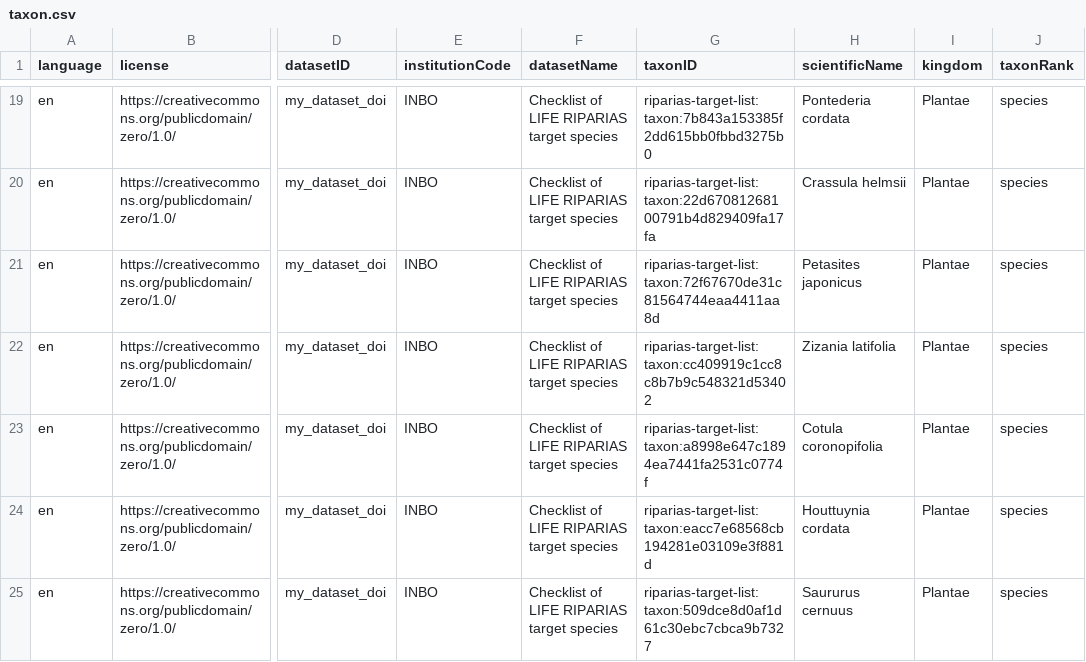
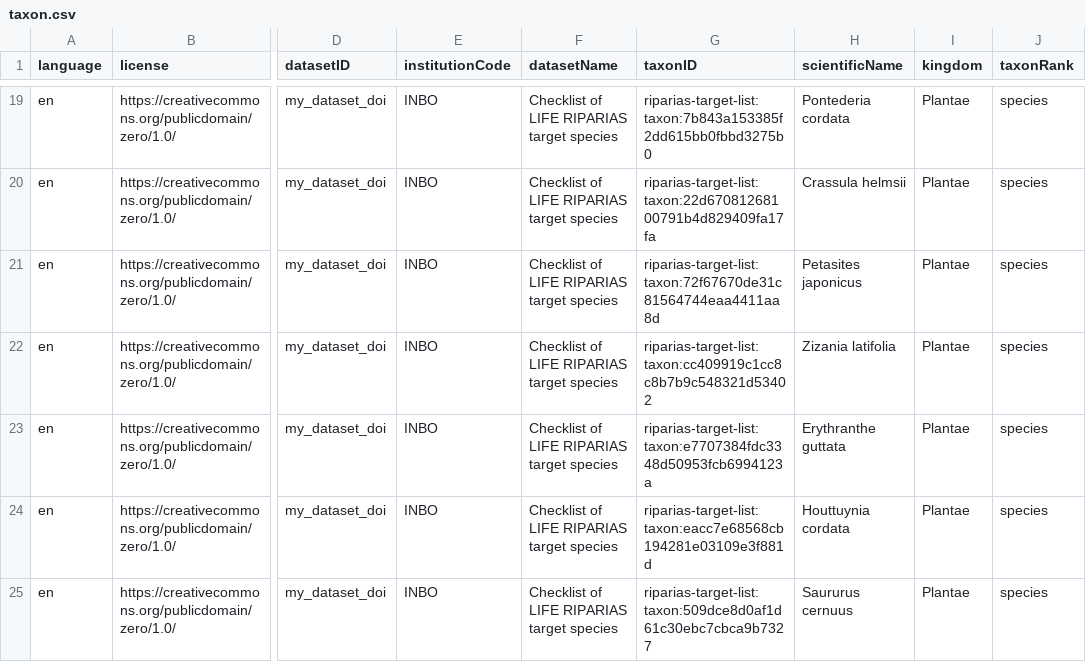
Before and after one commit to riparias/riparias-target-list, a CSV file: data/processed/taxon.csv, drawn as a sheet; only a part is shown, gaps mark what is left out; the diff names each change by its address in the sheet, - before the commit and + after, or states it on an @@ line.

```diff
--- a/data/processed/taxon.csv
+++ b/data/processed/taxon.csv
-G23 (taxonID): riparias-target-list:taxon:a8998e647c1894ea7441fa2531c0774f
+G23 (taxonID): riparias-target-list:taxon:e7707384fdc3348d50953fcb6994123a
-H23 (scientificName): Cotula coronopifolia
+H23 (scientificName): Erythranthe guttata
```
Also changed, not shown: data/processed/vernacularname.csv, 5 other files.
